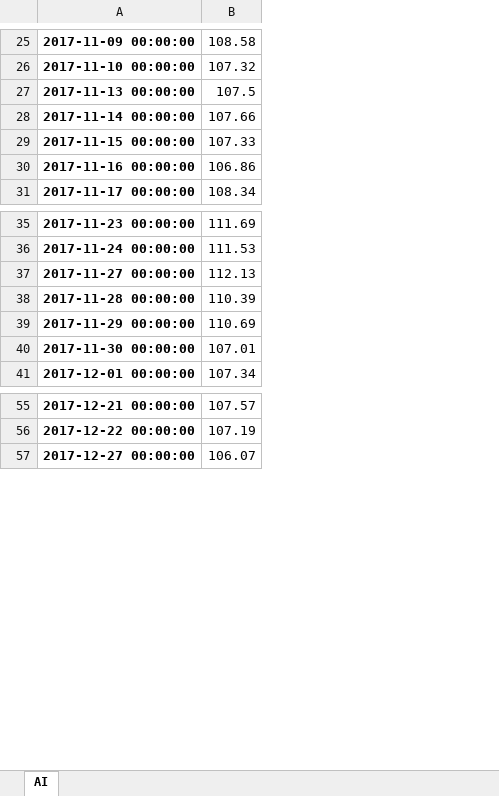
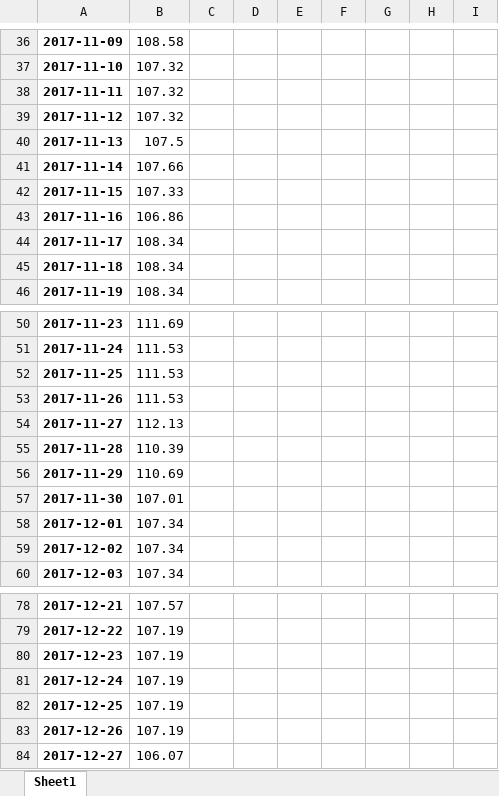
Before and after one commit to lukaszwos/wykresy_pandas, an Excel workbook: xlsx/Artificial.xlsx, sheet Sheet1, drawn as a sheet; only a part is shown, gaps mark what is left out; values as stored, in another font and other column widths than the file's, no borders; charts and pictures not drawn; removed rows and columns are numbered as before the commit, all else as after; the diff covers the shown part only; the diff names each change by its address in the sheet, - before the commit and + after, or states it on an @@ line.

```diff
--- a/xlsx/Artificial.xlsx (sheet Sheet1)
+++ b/xlsx/Artificial.xlsx (sheet Sheet1)
-sheet tab: AI
+sheet tab: Sheet1
-column A, rows 25-31: 2017-11-09 00:00:00 | 2017-11-10 00:00:00 | 2017-11-13 00:00:00 | 2017-11-14 00:00:00 | 2017-11-15 00:00:00 | 2017-11-16 00:00:00 | 2017-11-17 00:00:00; rows 35-41: 2017-11-23 00:00:00 | 2017-11-24 00:00:00 | 2017-11-27 00:00:00 | 2017-11-28 00:00:00 | 2017-11-29 00:00:00 | 2017-11-30 00:00:00 | 2017-12-01 00:00:00; rows 55-57: 2017-12-21 00:00:00 | 2017-12-22 00:00:00 | 2017-12-27 00:00:00
+column A, rows 36-37: 2017-11-09 | 2017-11-10; rows 40-43: 2017-11-13 | 2017-11-14 | 2017-11-15 | 2017-11-16; row 46: 2017-11-19; rows 50-51: 2017-11-23 | 2017-11-24; rows 54-57: 2017-11-27 | 2017-11-28 | 2017-11-29 | 2017-11-30; row 60: 2017-12-03; rows 78-79: 2017-12-21 | 2017-12-22; row 84: 2017-12-27
+column C, empty
+column D, empty
+column E, empty
+column F, empty
+column G, empty
+column H, empty
+column I, empty
+row 38: 2017-11-11 | 107.32
+row 39: 2017-11-12 | 107.32
+row 44: 2017-11-17 | 108.34
+row 45: 2017-11-18 | 108.34
+row 52: 2017-11-25 | 111.53
+row 53: 2017-11-26 | 111.53
+row 58: 2017-12-01 | 107.34
+row 59: 2017-12-02 | 107.34
+row 80: 2017-12-23 | 107.19
+row 81: 2017-12-24 | 107.19
+row 82: 2017-12-25 | 107.19
+row 83: 2017-12-26 | 107.19
```
Also changed, not shown: 15 added rows elsewhere in this sheet, charts or pictures, wyceny_2018_01_04.xlsx, 1 other file.
